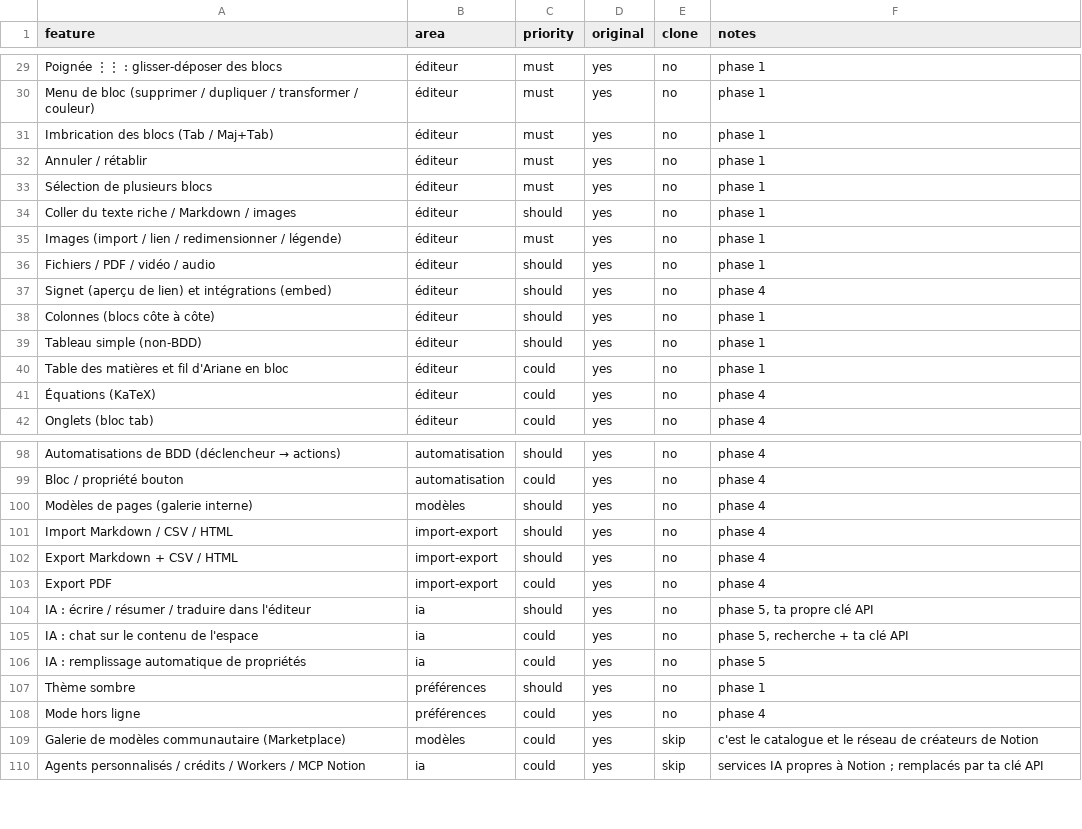
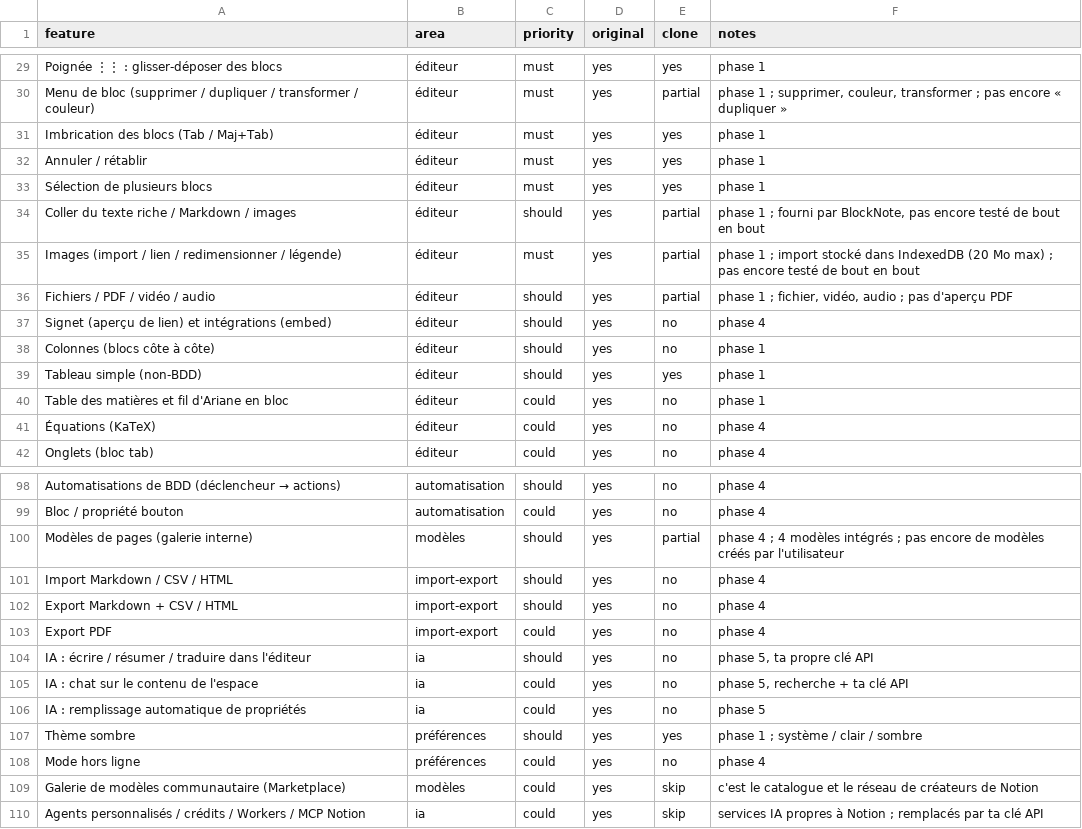
Before and after one commit to maxfreeman82/worhard, a CSV file: replica/features.csv, drawn as a sheet; only a part is shown, gaps mark what is left out; the diff covers the shown part only; the diff names each change by its address in the sheet, - before the commit and + after, or states it on an @@ line.

```diff
--- a/replica/features.csv
+++ b/replica/features.csv
-E29 (clone): no
+E29 (clone): yes
-E30 (clone): no
+E30 (clone): partial
-F30 (notes): phase 1
+F30 (notes): phase 1 ; supprimer, couleur, transformer ; pas encore « dupliquer »
-E31:E33 (clone): no
+E31:E33 (clone): yes
-E34:E36 (clone): no
+E34:E36 (clone): partial
-F34 (notes): phase 1
+F34 (notes): phase 1 ; fourni par BlockNote, pas encore testé de bout en bout
-F35 (notes): phase 1
+F35 (notes): phase 1 ; import stocké dans IndexedDB (20 Mo max) ; pas encore testé de bout en bout
-F36 (notes): phase 1
+F36 (notes): phase 1 ; fichier, vidéo, audio ; pas d'aperçu PDF
-E39 (clone): no
+E39 (clone): yes
-E100 (clone): no
+E100 (clone): partial
-F100 (notes): phase 4
+F100 (notes): phase 4 ; 4 modèles intégrés ; pas encore de modèles créés par l'utilisateur
-E107 (clone): no
+E107 (clone): yes
-F107 (notes): phase 1
+F107 (notes): phase 1 ; système / clair / sombre
```
Also changed, not shown: 42 edited cells elsewhere in this file, 19 other files.
